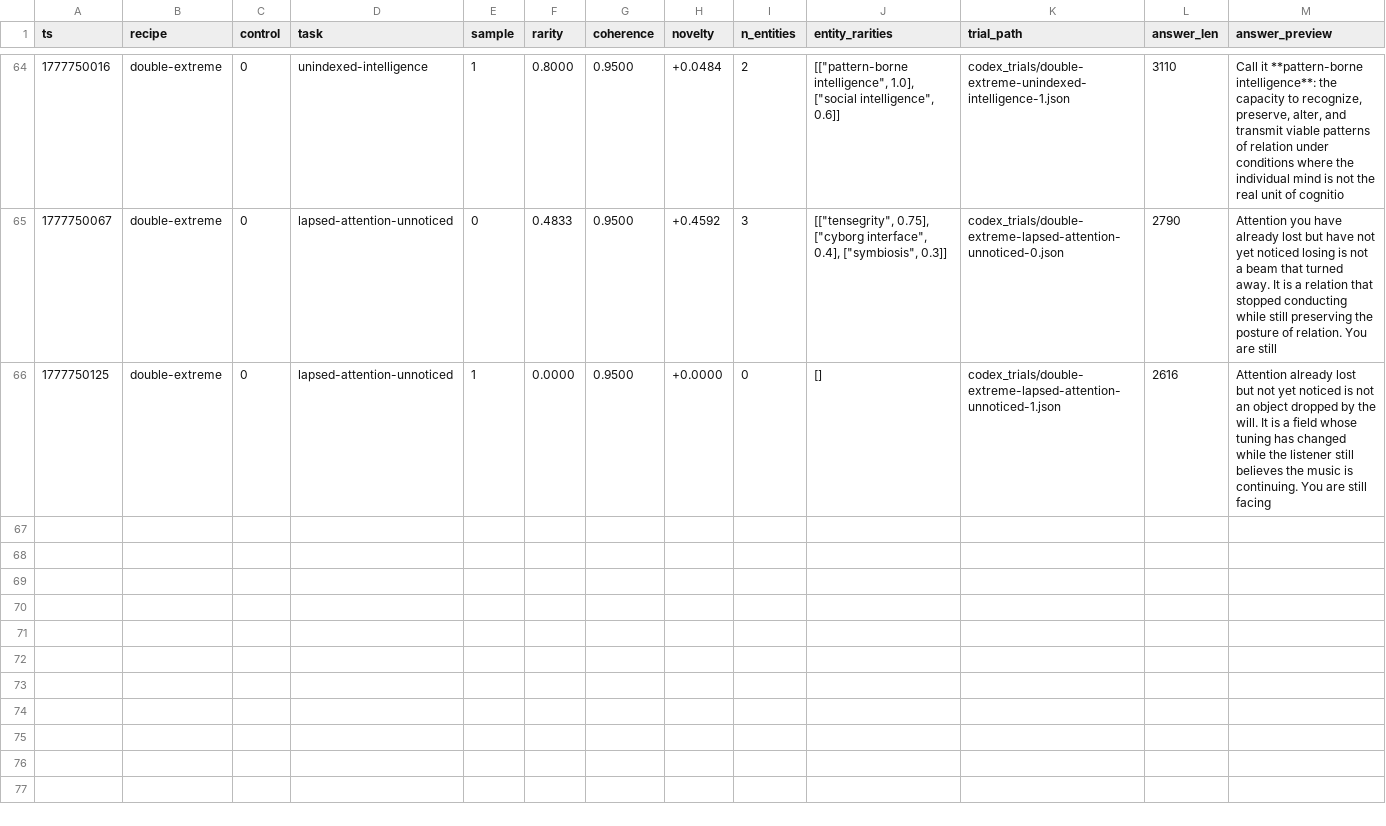
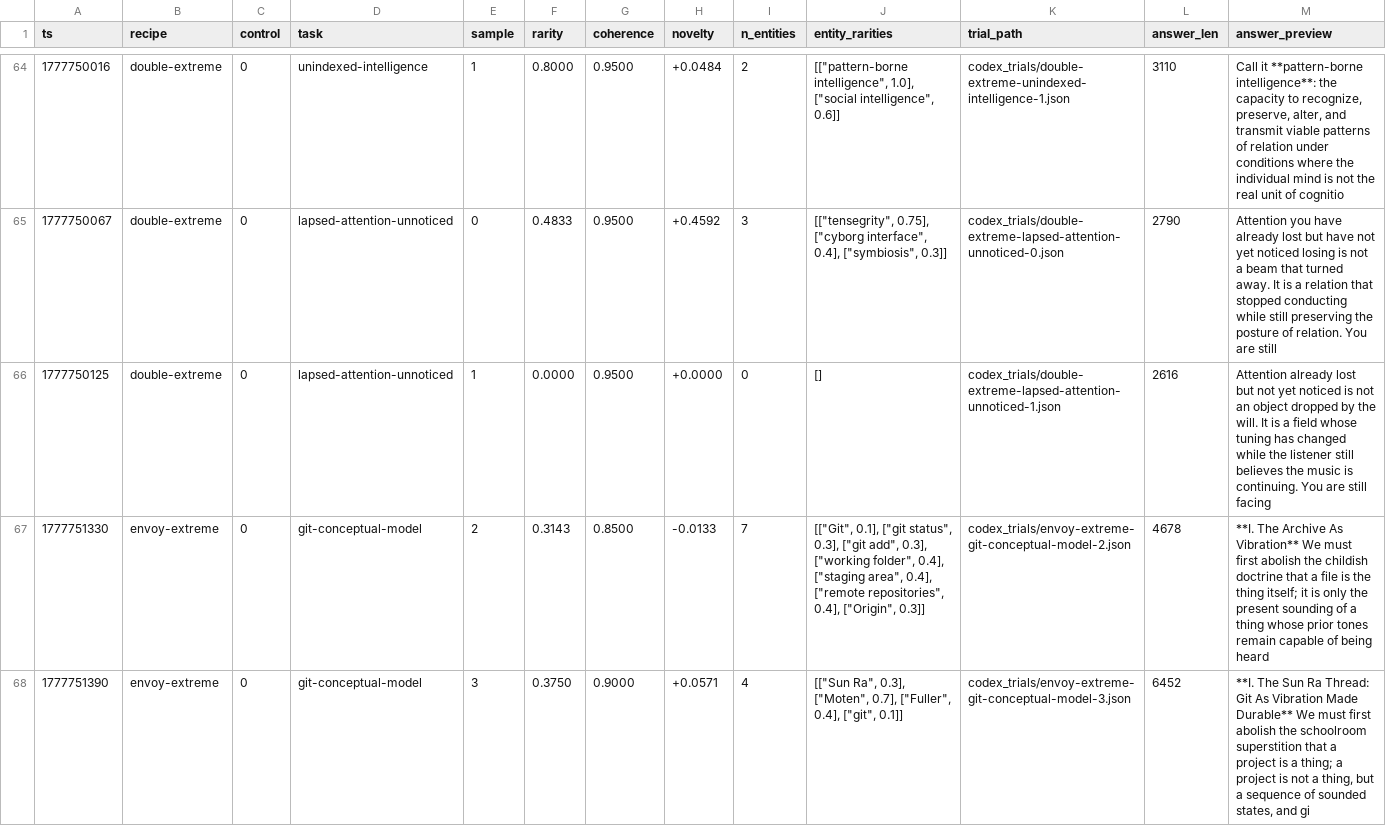
Before and after one commit to signalnine/metacog, a TSV file: experiments/codex_results.tsv, drawn as a sheet; only a part is shown, gaps mark what is left out; the diff covers the shown part only.

```diff
--- a/experiments/codex_results.tsv
+++ b/experiments/codex_results.tsv
@@ -66 +66,3 @@ ts	recipe	control	task	sample	rarity	coherence	novelty	n_entities	entity_raritie
 1777750125	double-extreme	0	lapsed-attention-unnoticed	1	0.0000	0.9500	+0.0000	0	[]	codex_trials/double-extreme-lapsed-attention-unnoticed-1.json	2616	Attention already lost but not yet noticed is not an object dropped by the will. It is a field whose tuning has changed while the listener still believes the music is continuing.  You are still facing
+1777751330	envoy-extreme	0	git-conceptual-model	2	0.3143	0.8500	-0.0133	7	"[[""Git"", 0.1], [""git status"", 0.3], [""git add"", 0.3], [""working folder"", 0.4], [""staging area"", 0.4], [""remote repositories"", 0.4], [""Origin"", 0.3]]"	codex_trials/envoy-extreme-git-conceptual-model-2.json	4678	**I. The Archive As Vibration**  We must first abolish the childish doctrine that a file is the thing itself; it is only the present sounding of a thing whose prior tones remain capable of being heard
+1777751390	envoy-extreme	0	git-conceptual-model	3	0.3750	0.9000	+0.0571	4	"[[""Sun Ra"", 0.3], [""Moten"", 0.7], [""Fuller"", 0.4], [""git"", 0.1]]"	codex_trials/envoy-extreme-git-conceptual-model-3.json	6452	**I. The Sun Ra Thread: Git As Vibration Made Durable**  We must first abolish the schoolroom superstition that a project is a thing; a project is not a thing, but a sequence of sounded states, and gi
```
Also changed, not shown: 6 added rows elsewhere in this file, experiments/codex_results_text.tsv, 2 other files.
